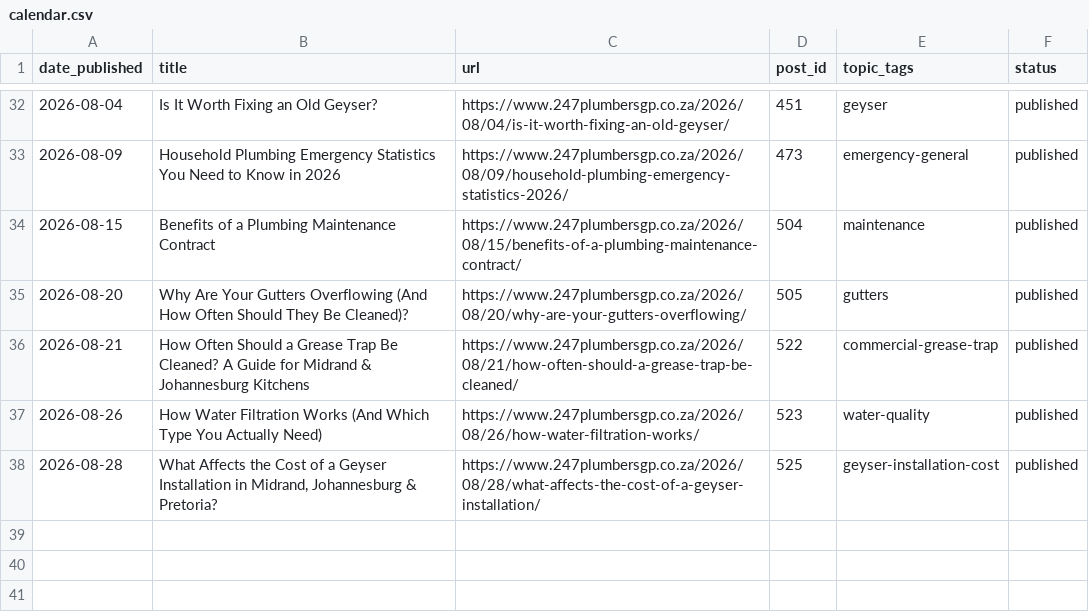
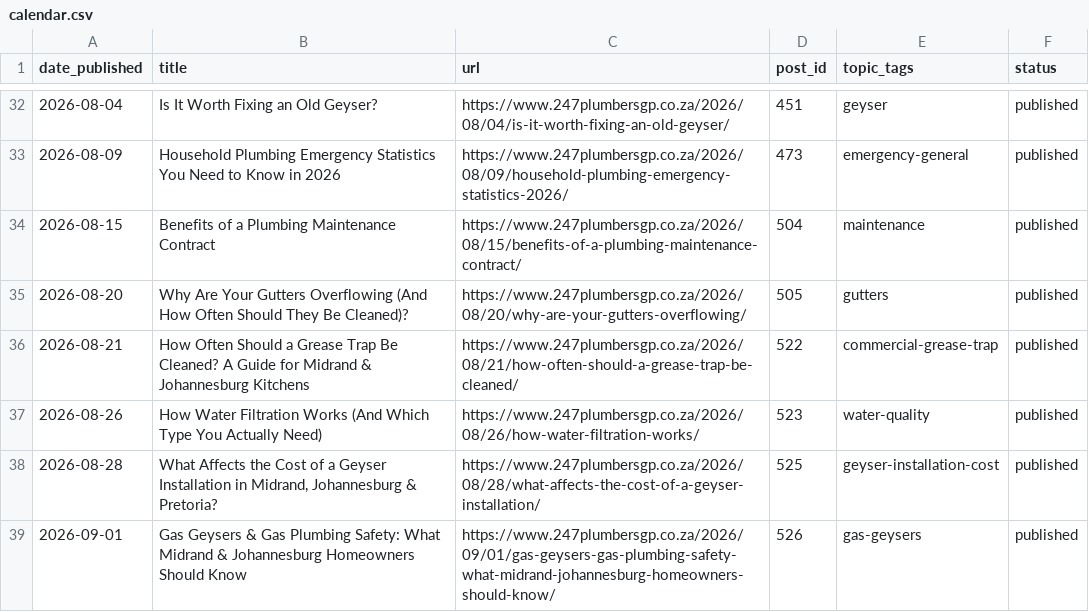
Before and after one commit to brackenplumber1-byte/online-advertising, a CSV file: .claude/content-calendar/sites/247plumbersgp/calendar.csv, drawn as a sheet; only a part is shown, gaps mark what is left out.

```diff
--- a/.claude/content-calendar/sites/247plumbersgp/calendar.csv
+++ b/.claude/content-calendar/sites/247plumbersgp/calendar.csv
@@ -38 +38,2 @@ date_published,title,url,post_id,topic_tags,status
 2026-08-28,"What Affects the Cost of a Geyser Installation in Midrand, Johannesburg & Pretoria?",https://www.247plumbersgp.co.za/2026/08/28/what-affects-the-cost-of-a-geyser-installation/,525,geyser-installation-cost,published
+2026-09-01,Gas Geysers & Gas Plumbing Safety: What Midrand & Johannesburg Homeowners Should Know,https://www.247plumbersgp.co.za/2026/09/01/gas-geysers-gas-plumbing-safety-what-midrand-johannesburg-homeowners-should-know/,526,gas-geysers,published
```
